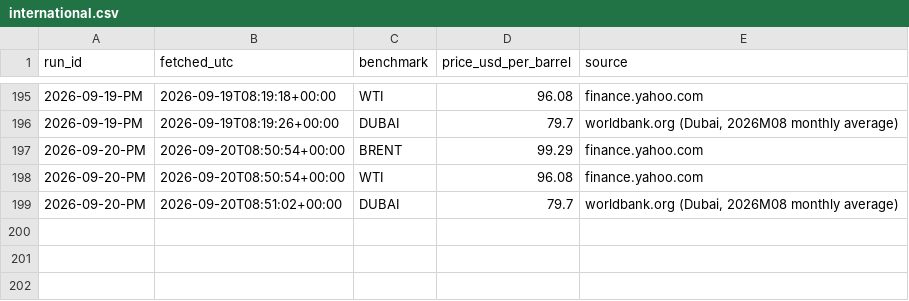
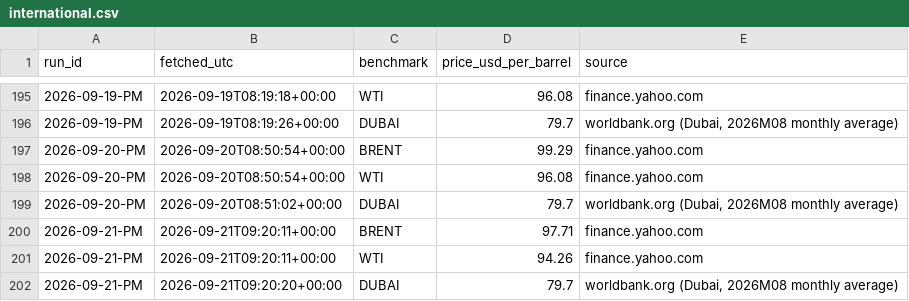
Before and after one commit to UrsaCode/oilprice, a CSV file: data/csv/international.csv, drawn as a sheet; only a part is shown, gaps mark what is left out; the diff names each change by its address in the sheet, - before the commit and + after, or states it on an @@ line.

```diff
--- a/data/csv/international.csv
+++ b/data/csv/international.csv
+row 200: 2026-09-21-PM | 2026-09-21T09:20:11+00:00 | BRENT | 97.71 | finance.yahoo.com
+row 201: 2026-09-21-PM | 2026-09-21T09:20:11+00:00 | WTI | 94.26 | finance.yahoo.com
+row 202: 2026-09-21-PM | 2026-09-21T09:20:20+00:00 | DUBAI | 79.7 | worldbank.org (Dubai, 2026M08 monthly average)
```
Also changed, not shown: 3 other files.
